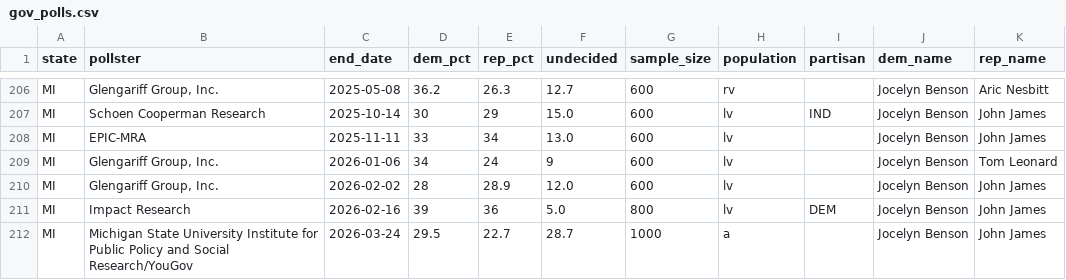
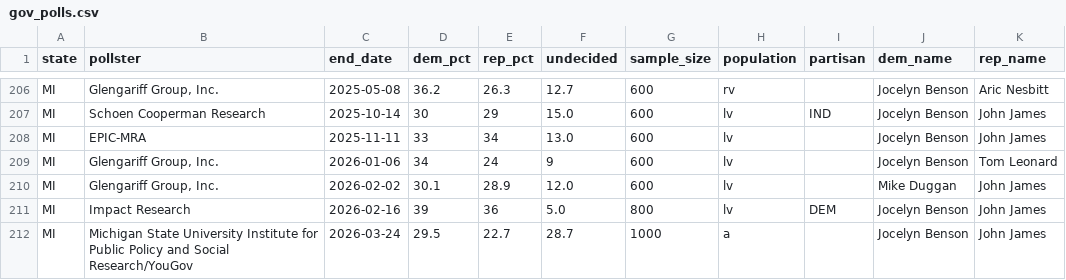
Before and after one commit to riskypearl/Forecast-Model, a CSV file: data/gov_polls.csv, drawn as a sheet; only a part is shown, gaps mark what is left out.

```diff
--- a/data/gov_polls.csv
+++ b/data/gov_polls.csv
@@ -209,3 +209,3 @@ MI,EPIC-MRA,2025-11-11,33,34,13.0,600,lv,,Jocelyn Benson,John James
 MI,"Glengariff Group, Inc.",2026-01-06,34,24,9,600,lv,,Jocelyn Benson,Tom Leonard
-MI,"Glengariff Group, Inc.",2026-02-02,28,28.9,12.0,600,lv,,Jocelyn Benson,John James
+MI,"Glengariff Group, Inc.",2026-02-02,30.1,28.9,12.0,600,lv,,Mike Duggan,John James
 MI,Impact Research,2026-02-16,39,36,5.0,800,lv,DEM,Jocelyn Benson,John James
```
Also changed, not shown: data/candidates.csv, data/house_polls.csv, 11 other files.
